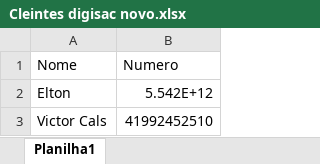
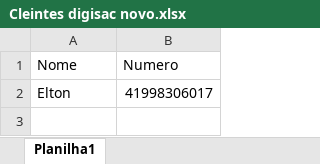
Before and after one commit to EltonSA/Digisac, an Excel workbook: Cleintes digisac novo.xlsx, sheet Planilha1, drawn as a sheet; values as stored, in another font and other column widths than the file's, no borders; the diff names each change by its address in the sheet, - before the commit and + after, or states it on an @@ line.

```diff
--- a/Cleintes digisac novo.xlsx (sheet Planilha1)
+++ b/Cleintes digisac novo.xlsx (sheet Planilha1)
-B2 (Numero): 5.542E+12
+B2 (Numero): 41998306017
-row 3: Victor Cals | 41992452510
```
Also changed, not shown: uploads/Cleintes digisac novo.xlsx, 2 other files.
